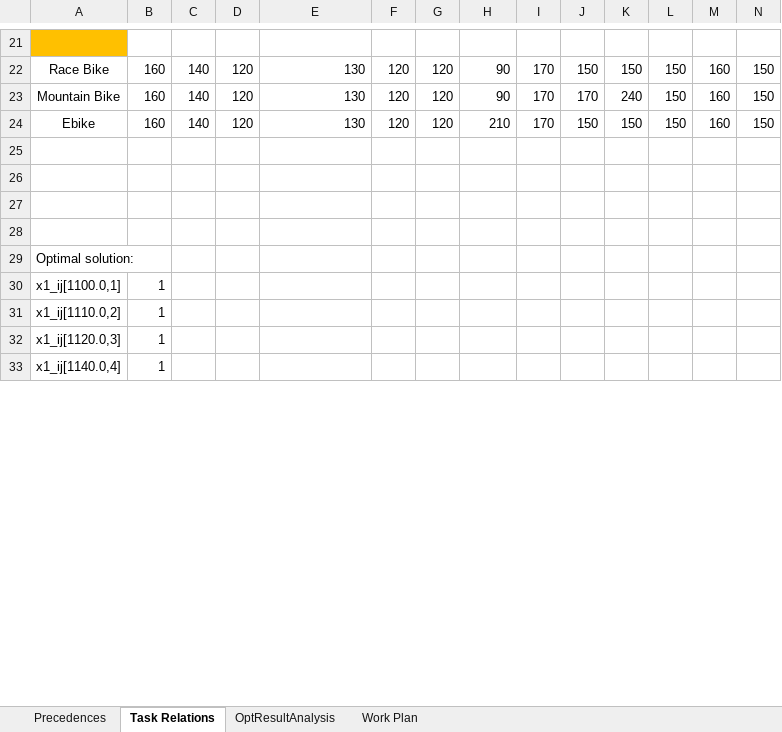
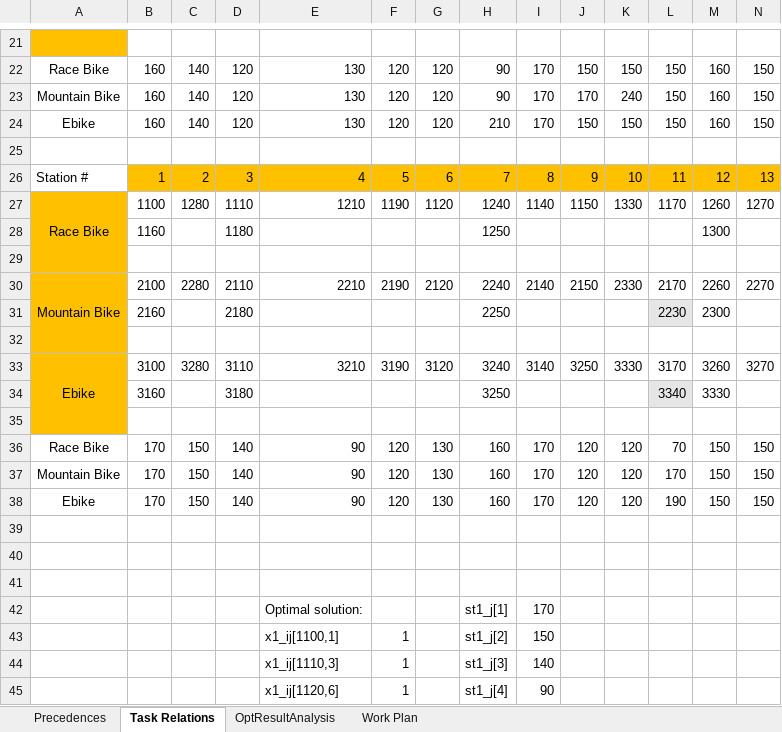
Before and after one commit to ebatiste/MMAL, an Excel workbook: ALLBIKEDATA.xlsx, sheet Task Relations, drawn as a sheet; only a part is shown, gaps mark what is left out; the shorter side is filled out with more unchanged rows; values as stored, in another font and other column widths than the file's, no borders; addresses are those after the commit; rows hold the shown columns only; the diff covers the shown part only; the diff names each change by its address in the sheet, - before the commit and + after, or states it on an @@ line.

```diff
--- a/ALLBIKEDATA.xlsx (sheet Task Relations)
+++ b/ALLBIKEDATA.xlsx (sheet Task Relations)
+row 26: Station # | 1 | 2 | 3 | 4 | 5 | 6 | 7 | 8 | 9 | 10 | 11 | 12 | 13
+row 27: Race Bike | 1100 | 1280 | 1110 | 1210 | 1190 | 1120 | 1240 | 1140 | 1150 | 1330 | 1170 | 1260 | 1270
+row 28:  | 1160 |  | 1180 |  |  |  | 1250 |  |  |  |  | 1300
-A29 fill: none
+A29 fill: #FFC000
+row 30: Mountain Bike | 2100 | 2280 | 2110 | 2210 | 2190 | 2120 | 2240 | 2140 | 2150 | 2330 | 2170 | 2260 | 2270
+row 31:  | 2160 |  | 2180 |  |  |  | 2250 |  |  |  | 2230 | 2300
+row 32: (empty)
+row 33: Ebike | 3100 | 3280 | 3110 | 3210 | 3190 | 3120 | 3240 | 3140 | 3250 | 3330 | 3170 | 3260 | 3270
+row 34:  | 3160 |  | 3180 |  |  |  | 3250 |  |  |  | 3340 | 3330
+row 35: (empty)
+row 36: Race Bike | 170 | 150 | 140 | 90 | 120 | 130 | 160 | 170 | 120 | 120 | 70 | 150 | 150
+row 37: Mountain Bike | 170 | 150 | 140 | 90 | 120 | 130 | 160 | 170 | 120 | 120 | 170 | 150 | 150
+row 38: Ebike | 170 | 150 | 140 | 90 | 120 | 130 | 160 | 170 | 120 | 120 | 190 | 150 | 150
+row 39: (empty)
+row 40: (empty)
+row 41: (empty)
+row 42:  |  |  |  | Optimal solution: |  |  | st1_j[1] | 170
+row 43:  |  |  |  | x1_ij[1100,1] | 1 |  | st1_j[2] | 150
+row 44:  |  |  |  | x1_ij[1110,3] | 1 |  | st1_j[3] | 140
+row 45:  |  |  |  | x1_ij[1120,6] | 1 |  | st1_j[4] | 90
```
Also changed, not shown: 72 added rows and 1 edited cell elsewhere in this sheet, sheet OptResultAnalysis, sheet Precedences, 1 other file.
